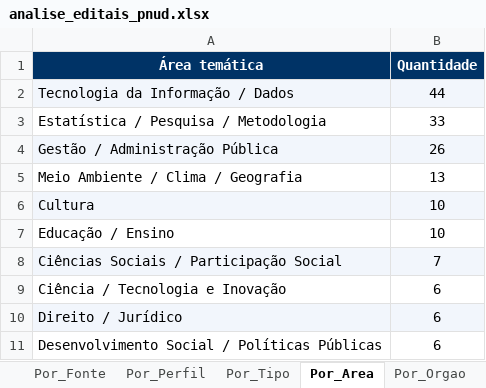
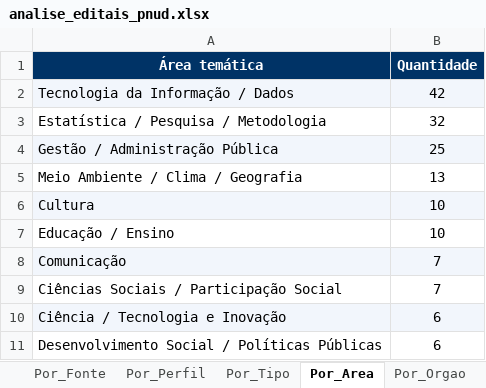
Before and after one commit to ams1974/analise-editais, an Excel workbook: analise_editais_pnud.xlsx, sheet Por_Area, drawn as a sheet; values as stored, in another font and other column widths than the file's, no borders; removed rows and columns are numbered as before the commit, all else as after; the diff names each change by its address in the sheet, - before the commit and + after, or states it on an @@ line.

```diff
--- a/analise_editais_pnud.xlsx (sheet Por_Area)
+++ b/analise_editais_pnud.xlsx (sheet Por_Area)
-B2 (Quantidade): 44
+B2 (Quantidade): 42
-B3 (Quantidade): 33
+B3 (Quantidade): 32
-B4 (Quantidade): 26
+B4 (Quantidade): 25
+row 8: Comunicação | 7
-A9:B9 fill: #F2F6FC
+A9:B9 fill: none
-A10:B10 fill: none
+A10:B10 fill: #F2F6FC
-row 10: Direito / Jurídico | 6
```
Also changed, not shown: sheet Editais, sheet Resumo, sheet Por_Fonte, sheet Por_Orgao, sheet Por_Perfil, sheet Por_Tipo, 1 more sheet, 6 other files.
